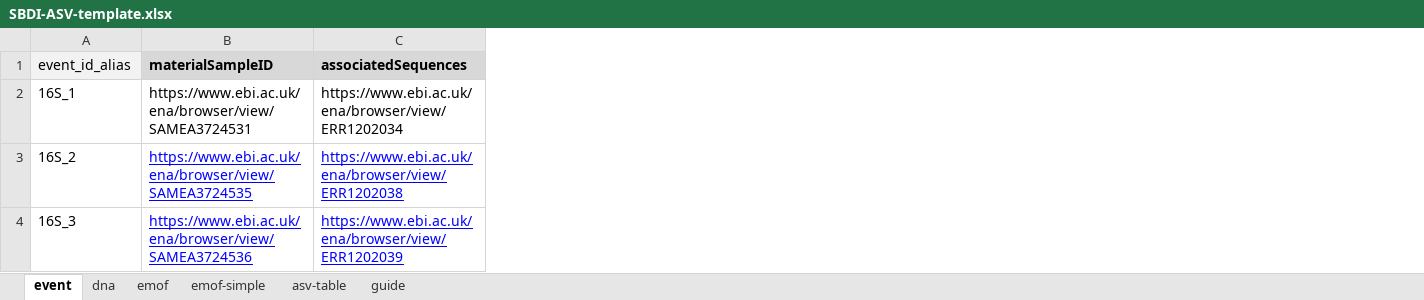
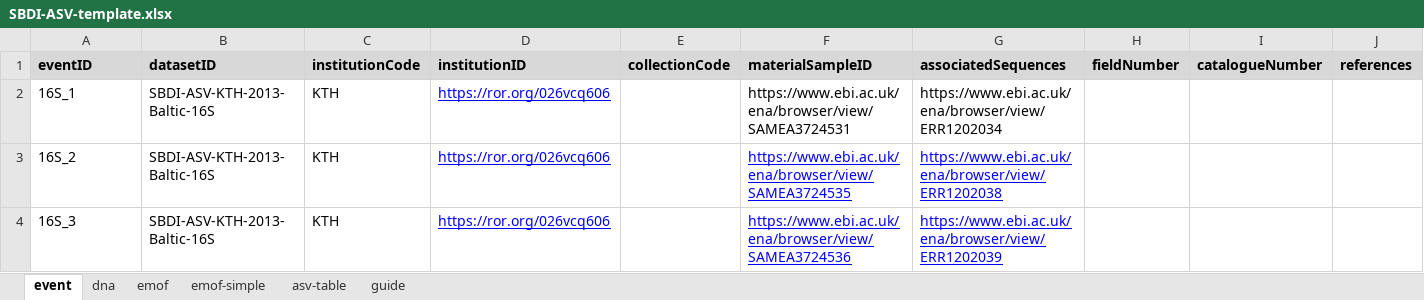
Before and after one commit to biodiversitydata-se/mol-mod, an Excel workbook: molmod/static/downloads/SBDI-ASV-template.xlsx, sheet event, drawn as a sheet; only a part is shown; values as stored, in another font and other column widths than the file's, no borders; the diff names each change by its address in the sheet, - before the commit and + after, or states it on an @@ line.

```diff
--- a/molmod/static/downloads/SBDI-ASV-template.xlsx (sheet event)
+++ b/molmod/static/downloads/SBDI-ASV-template.xlsx (sheet event)
+column B (datasetID), rows 2-4: all SBDI-ASV-KTH-2013-Baltic-16S
+column C (institutionCode), rows 2-4: all KTH
+column D (institutionID), rows 2-4: all https://ror.org/026vcq606
+column E (collectionCode), empty
+column H (fieldNumber), empty
+column I (catalogueNumber), empty
+column J (references), empty
-A1: event_id_alias
+A1: eventID
@@ A1 fill: #F2F2F2 → #D8D8D8, bold: off → on @@
```
Also changed, not shown: sheet guide, sheet dna, sheet emof-simple, sheet emof.
